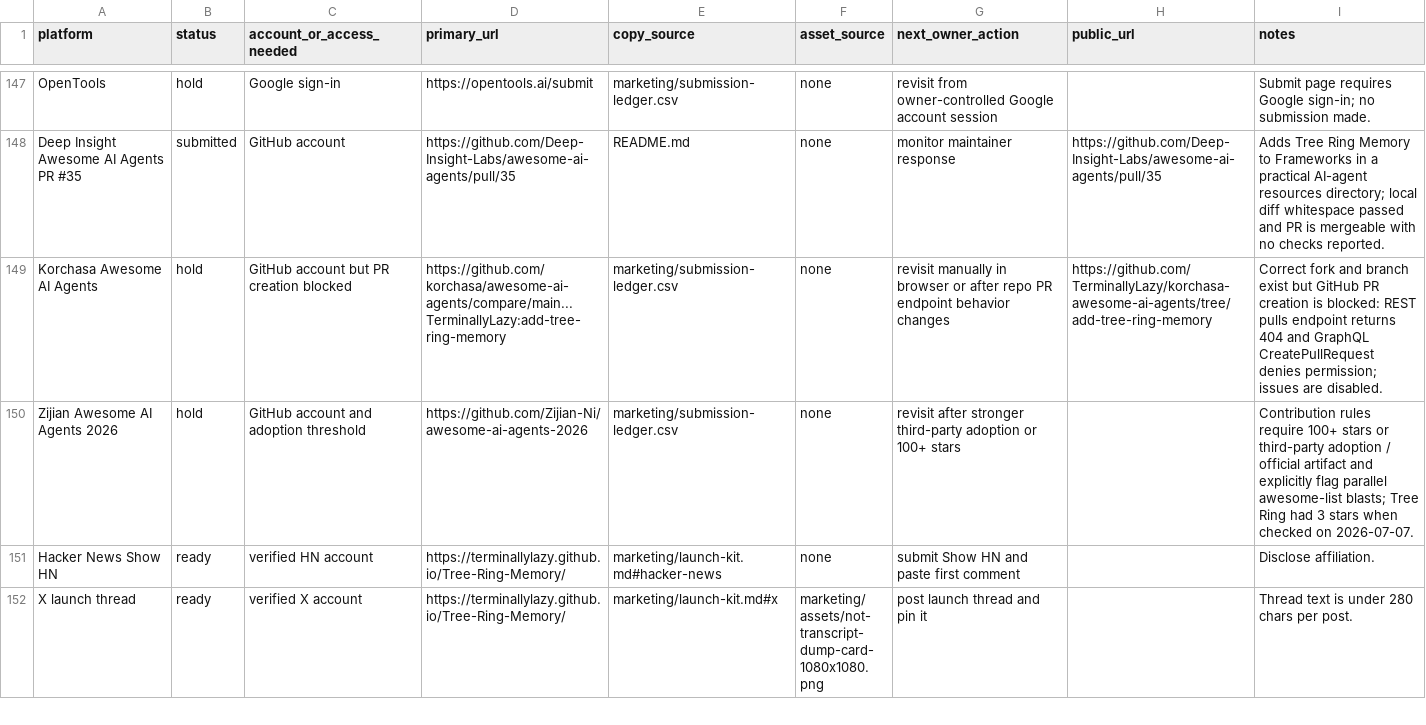
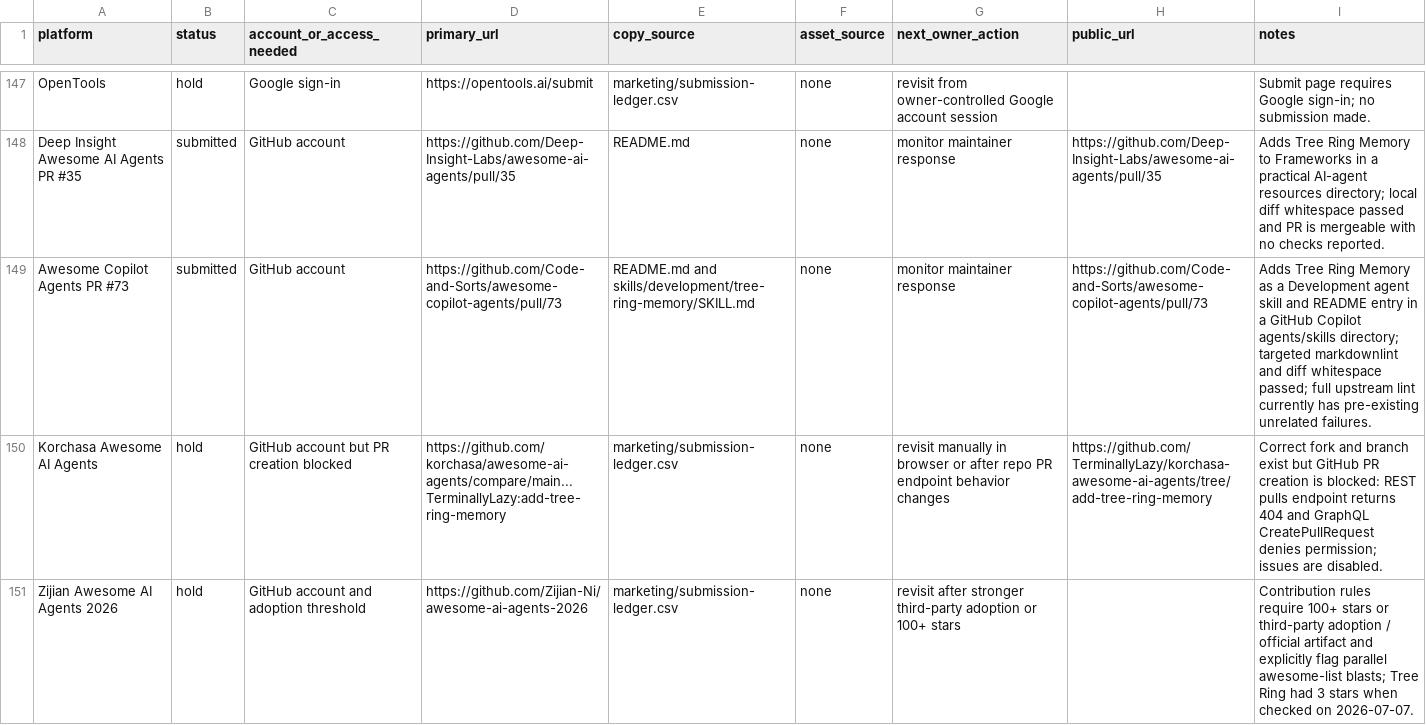
Before and after one commit to TerminallyLazy/Tree-Ring-Memory, a CSV file: marketing/submission-ledger.csv, drawn as a sheet; only a part is shown, gaps mark what is left out; the shorter side is filled out with more unchanged rows.

Commit message:
Track Copilot agents outreach

```diff
--- a/marketing/submission-ledger.csv
+++ b/marketing/submission-ledger.csv
@@ -148,2 +148,3 @@ OpenTools,hold,Google sign-in,https://opentools.ai/submit,marketing/submission-l
 Deep Insight Awesome AI Agents PR #35,submitted,GitHub account,https://github.com/Deep-Insight-Labs/awesome-ai-agents/pull/35,README.md,none,monitor maintainer response,https://github.com/Deep-Insight-Labs/awesome-ai-agents/pull/35,Adds Tree Ring Memory to Frameworks in a practical AI-agent resources directory; local diff whitespace passed and PR is mergeable with no checks reported.
+Awesome Copilot Agents PR #73,submitted,GitHub account,https://github.com/Code-and-Sorts/awesome-copilot-agents/pull/73,README.md and skills/development/tree-ring-memory/SKILL.md,none,monitor maintainer response,https://github.com/Code-and-Sorts/awesome-copilot-agents/pull/73,Adds Tree Ring Memory as a Development agent skill and README entry in a GitHub Copilot agents/skills directory; targeted markdownlint and diff whitespace passed; full upstream lint currently has pre-existing unrelated failures.
 Korchasa Awesome AI Agents,hold,GitHub account but PR creation blocked,https://github.com/korchasa/awesome-ai-agents/compare/main...TerminallyLazy:add-tree-ring-memory,marketing/submission-ledger.csv,none,revisit manually in browser or after repo PR endpoint behavior changes,https://github.com/TerminallyLazy/korchasa-awesome-ai-agents/tree/add-tree-ring-memory,Correct fork and branch exist but GitHub PR creation is blocked: REST pulls endpoint returns 404 and GraphQL CreatePullRequest denies permission; issues are disabled.
```
Also changed, not shown: marketing/outreach-crm.csv, 2 other files.
